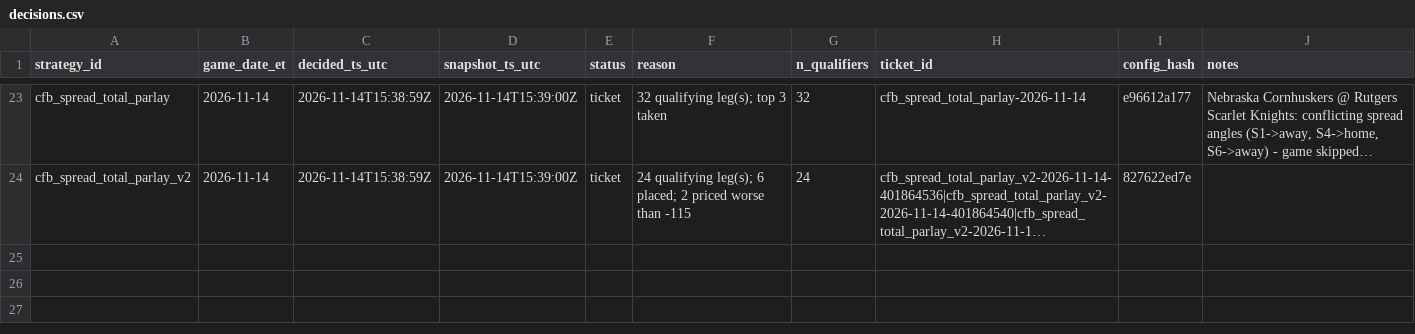
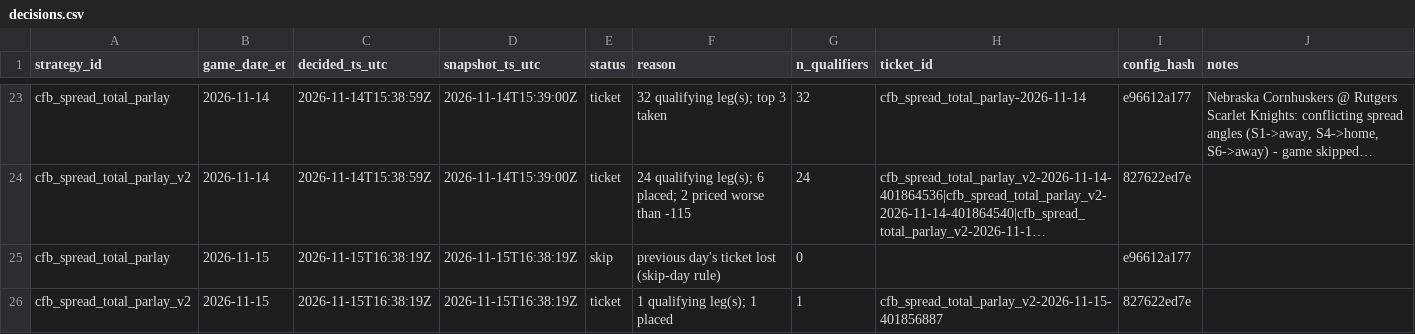
Before and after one commit to gitchrisqueen/panthera, a CSV file: data/ncaaf/tickets/decisions.csv, drawn as a sheet; only a part is shown, gaps mark what is left out; long unchanged cells end in …; the diff names each change by its address in the sheet, - before the commit and + after, or states it on an @@ line.

```diff
--- a/data/ncaaf/tickets/decisions.csv
+++ b/data/ncaaf/tickets/decisions.csv
+row 25: cfb_spread_total_parlay | 2026-11-15 | 2026-11-15T16:38:19Z | 2026-11-15T16:38:19Z | skip | previous day's ticket lost (skip-day rule) | 0 |  | e96612a177
+row 26: cfb_spread_total_parlay_v2 | 2026-11-15 | 2026-11-15T16:38:19Z | 2026-11-15T16:38:19Z | ticket | 1 qualifying leg(s); 1 placed | 1 | cfb_spread_total_parlay_v2-2026-11-15-401856887 | 827622ed7e
```
Also changed, not shown: data/lab/ncaaf/features.csv, data/ncaaf/tickets/qualifiers.csv, 7 other files.
